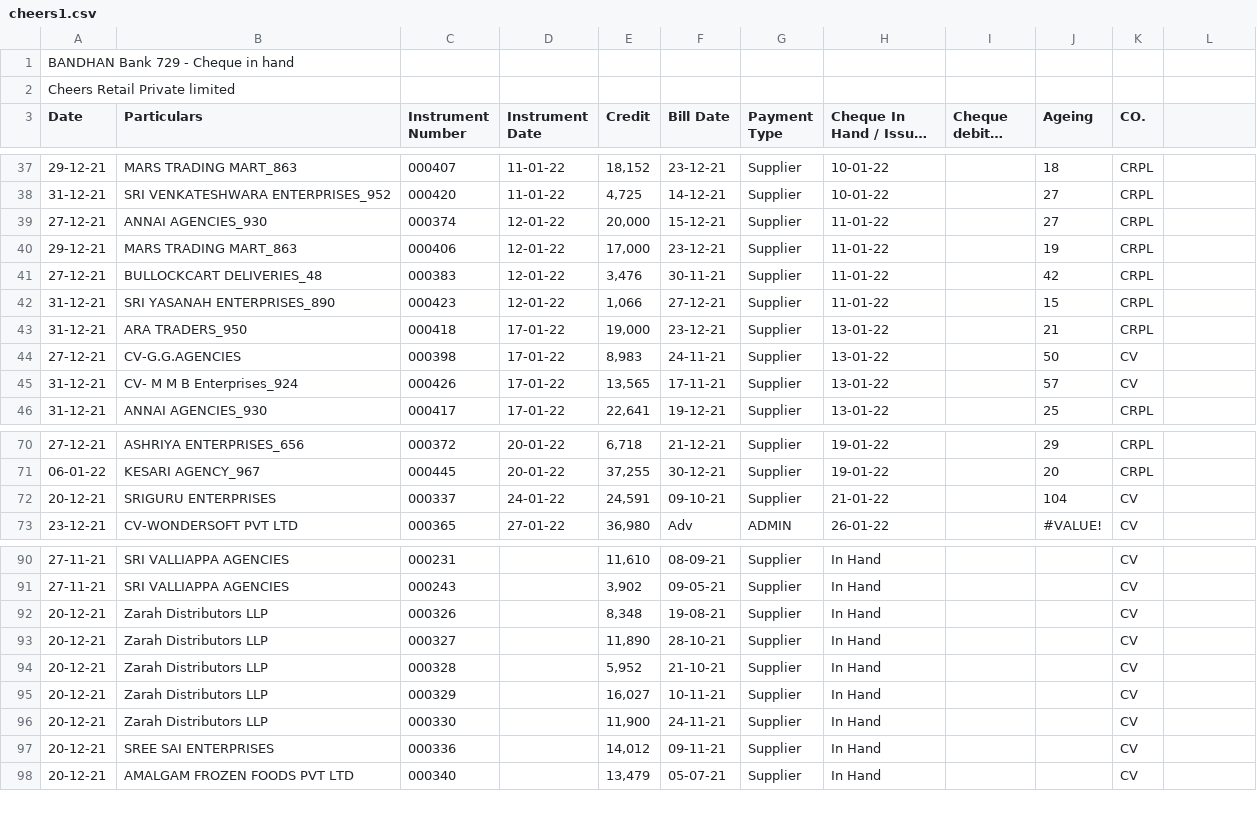
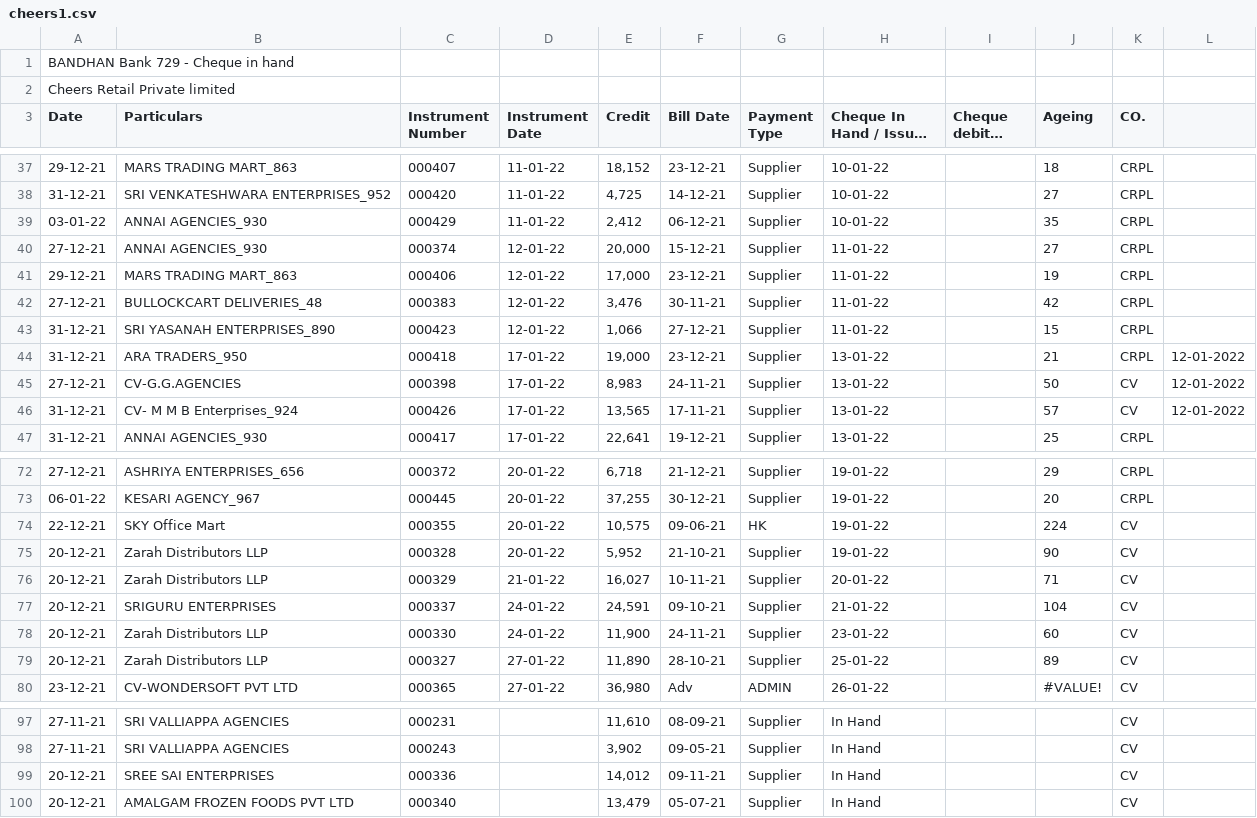
Before and after one commit to SimbhuTwice/CheersAcc, a CSV file: cheers1.csv, drawn as a sheet; only a part is shown, gaps mark what is left out; long unchanged cells end in …; removed rows and columns are numbered as before the commit, all else as after; the diff covers the shown part only; the diff names each change by its address in the sheet, - before the commit and + after, or states it on an @@ line.

Commit message:
Add files via upload

```diff
--- a/cheers1.csv
+++ b/cheers1.csv
+row 39: 03-01-22 | ANNAI AGENCIES_930 | 000429 | 11-01-22 | 2,412 | 06-12-21 | Supplier | 10-01-22 |  | 35 | CRPL
-L44:L46: (empty)
+L44:L46: 12-01-2022
+row 74: 22-12-21 | SKY Office Mart | 000355 | 20-01-22 | 10,575 | 09-06-21 | HK | 19-01-22 |  | 224 | CV
+row 75: 20-12-21 | Zarah Distributors LLP | 000328 | 20-01-22 | 5,952 | 21-10-21 | Supplier | 19-01-22 |  | 90 | CV
+row 76: 20-12-21 | Zarah Distributors LLP | 000329 | 21-01-22 | 16,027 | 10-11-21 | Supplier | 20-01-22 |  | 71 | CV
+row 78: 20-12-21 | Zarah Distributors LLP | 000330 | 24-01-22 | 11,900 | 24-11-21 | Supplier | 23-01-22 |  | 60 | CV
+row 79: 20-12-21 | Zarah Distributors LLP | 000327 | 27-01-22 | 11,890 | 28-10-21 | Supplier | 25-01-22 |  | 89 | CV
-row 92: 20-12-21 | Zarah Distributors LLP | 000326 |  | 8,348 | 19-08-21 | Supplier | In Hand |  |  | CV
-row 93: 20-12-21 | Zarah Distributors LLP | 000327 |  | 11,890 | 28-10-21 | Supplier | In Hand |  |  | CV
-row 94: 20-12-21 | Zarah Distributors LLP | 000328 |  | 5,952 | 21-10-21 | Supplier | In Hand |  |  | CV
-row 95: 20-12-21 | Zarah Distributors LLP | 000329 |  | 16,027 | 10-11-21 | Supplier | In Hand |  |  | CV
-row 96: 20-12-21 | Zarah Distributors LLP | 000330 |  | 11,900 | 24-11-21 | Supplier | In Hand |  |  | CV
```
Also changed, not shown: 1 added row, 2 removed rows and 6 edited cells elsewhere in this file.
